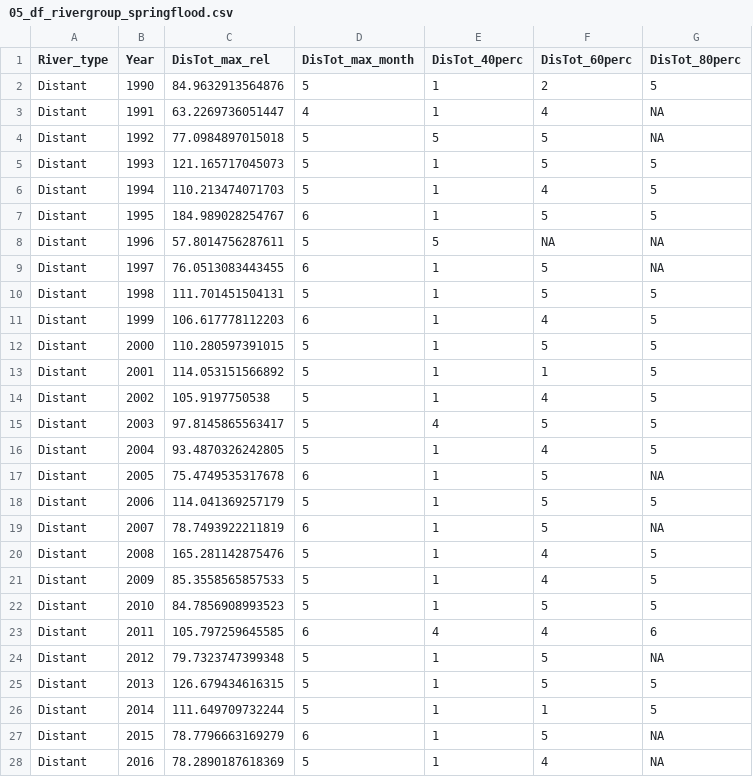
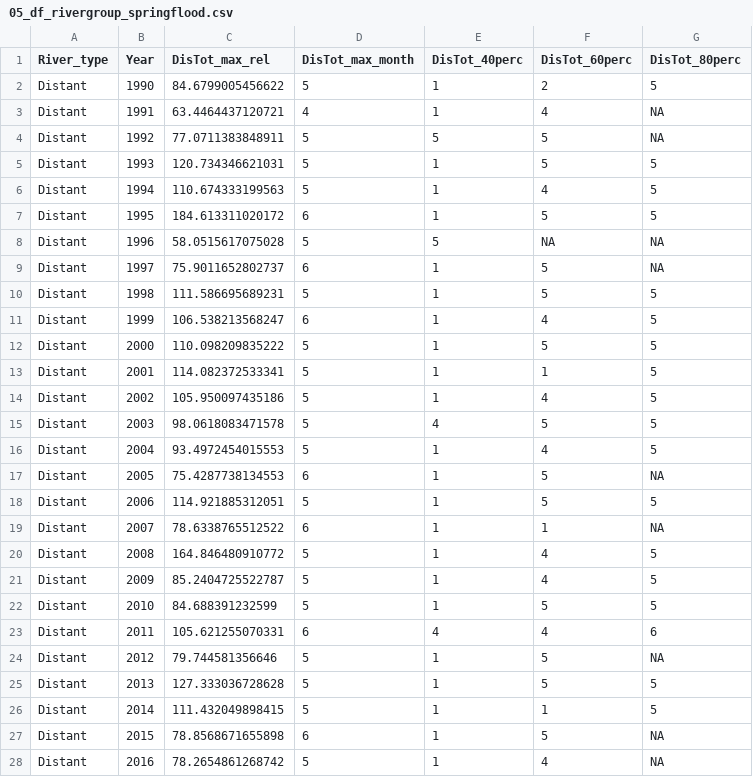
Before and after one commit to NIVANorge/Klimaoverblikk, a CSV file: Data_produced/05_df_rivergroup_springflood.csv, drawn as a sheet; only a part is shown; the diff covers the shown part only.

```diff
--- a/Data_produced/05_df_rivergroup_springflood.csv
+++ b/Data_produced/05_df_rivergroup_springflood.csv
@@ -1,28 +1,28 @@
 River_type,Year,DisTot_max_rel,DisTot_max_month,DisTot_40perc,DisTot_60perc,DisTot_80perc
-Distant,1990,84.9632913564876,5,1,2,5
-Distant,1991,63.2269736051447,4,1,4,NA
-Distant,1992,77.0984897015018,5,5,5,NA
-Distant,1993,121.165717045073,5,1,5,5
-Distant,1994,110.213474071703,5,1,4,5
-Distant,1995,184.989028254767,6,1,5,5
-Distant,1996,57.8014756287611,5,5,NA,NA
-Distant,1997,76.0513083443455,6,1,5,NA
-Distant,1998,111.701451504131,5,1,5,5
-Distant,1999,106.617778112203,6,1,4,5
-Distant,2000,110.280597391015,5,1,5,5
-Distant,2001,114.053151566892,5,1,1,5
-Distant,2002,105.9197750538,5,1,4,5
-Distant,2003,97.8145865563417,5,4,5,5
-Distant,2004,93.4870326242805,5,1,4,5
-Distant,2005,75.4749535317678,6,1,5,NA
-Distant,2006,114.041369257179,5,1,5,5
-Distant,2007,78.7493922211819,6,1,5,NA
-Distant,2008,165.281142875476,5,1,4,5
-Distant,2009,85.3558565857533,5,1,4,5
-Distant,2010,84.7856908993523,5,1,5,5
-Distant,2011,105.797259645585,6,4,4,6
-Distant,2012,79.7323747399348,5,1,5,NA
-Distant,2013,126.679434616315,5,1,5,5
-Distant,2014,111.649709732244,5,1,1,5
-Distant,2015,78.7796663169279,6,1,5,NA
-Distant,2016,78.2890187618369,5,1,4,NA
+Distant,1990,84.6799005456622,5,1,2,5
+Distant,1991,63.4464437120721,4,1,4,NA
+Distant,1992,77.0711383848911,5,5,5,NA
+Distant,1993,120.734346621031,5,1,5,5
+Distant,1994,110.674333199563,5,1,4,5
+Distant,1995,184.613311020172,6,1,5,5
+Distant,1996,58.0515617075028,5,5,NA,NA
+Distant,1997,75.9011652802737,6,1,5,NA
+Distant,1998,111.586695689231,5,1,5,5
+Distant,1999,106.538213568247,6,1,4,5
+Distant,2000,110.098209835222,5,1,5,5
+Distant,2001,114.082372533341,5,1,1,5
+Distant,2002,105.950097435186,5,1,4,5
+Distant,2003,98.0618083471578,5,4,5,5
+Distant,2004,93.4972454015553,5,1,4,5
+Distant,2005,75.4287738134553,6,1,5,NA
+Distant,2006,114.921885312051,5,1,5,5
+Distant,2007,78.6338765512522,6,1,1,NA
+Distant,2008,164.846480910772,5,1,4,5
+Distant,2009,85.2404725522787,5,1,4,5
+Distant,2010,84.688391232599,5,1,5,5
+Distant,2011,105.621255070331,6,4,4,6
+Distant,2012,79.744581356646,5,1,5,NA
+Distant,2013,127.333036728628,5,1,5,5
+Distant,2014,111.432049898415,5,1,1,5
+Distant,2015,78.8568671655898,6,1,5,NA
+Distant,2016,78.2654861268742,5,1,4,NA
```
Also changed, not shown: 32 edited cells elsewhere in this file, Data_produced/05_df_rivers_summ_a.csv, Data_produced/05_df_rivers_summ_q.csv, 1 other file.
